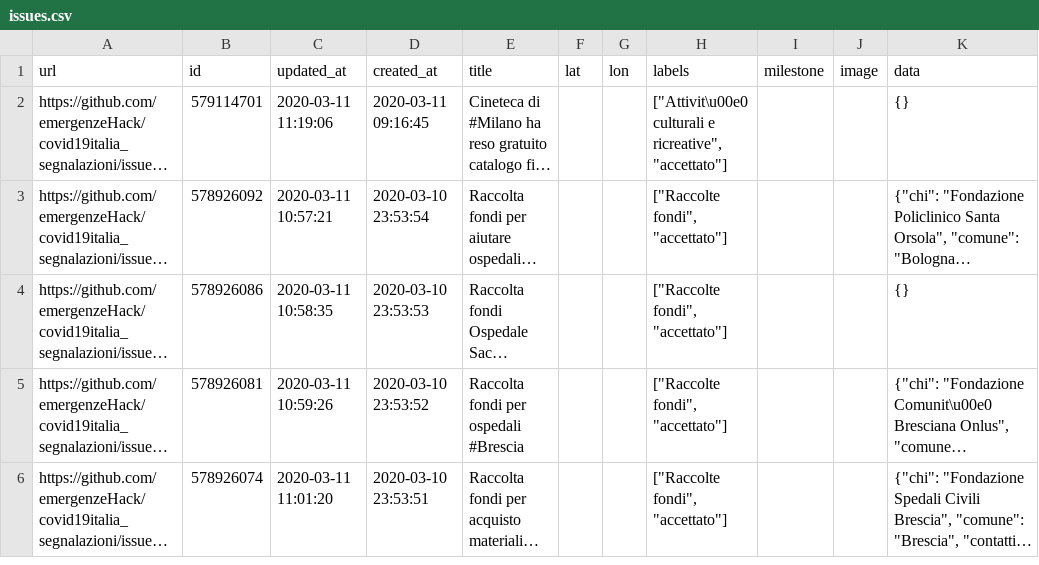
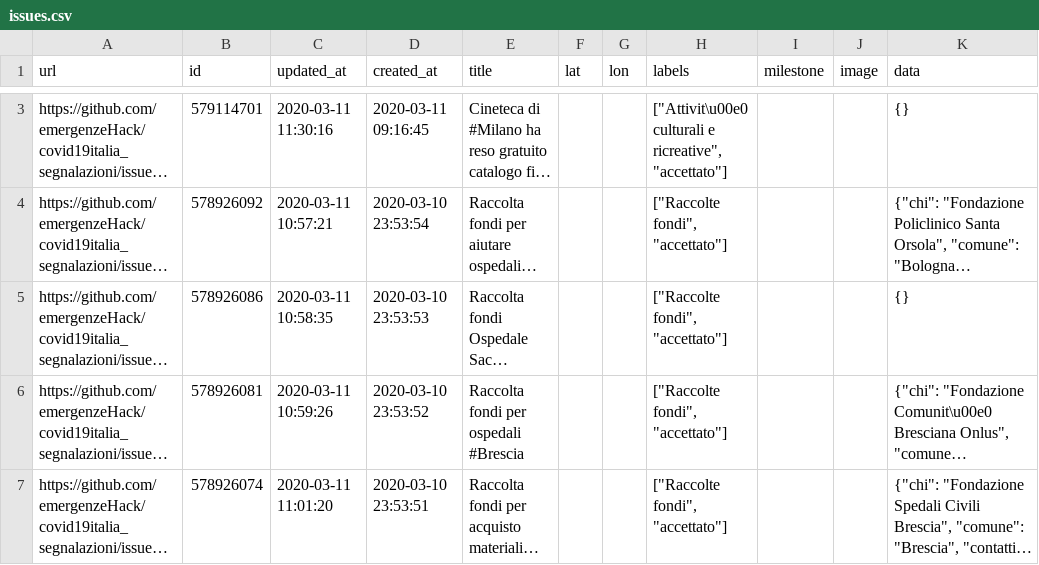
Before and after one commit to emergenzeHack/covid19italia, a CSV file: _data/issues.csv, drawn as a sheet; only a part is shown, gaps mark what is left out; long unchanged cells end in …; addresses are those after the commit; the diff covers the shown part only; the diff names each change by its address in the sheet, - before the commit and + after, or states it on an @@ line.

```diff
--- a/_data/issues.csv
+++ b/_data/issues.csv
-C3 (updated_at): 2020-03-11 11:19:06
+C3 (updated_at): 2020-03-11 11:30:16
```
Also changed, not shown: 1 added row elsewhere in this file, 2 other files.
